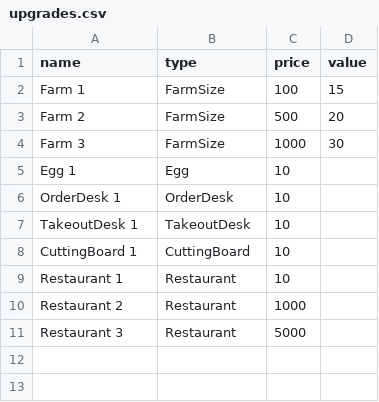
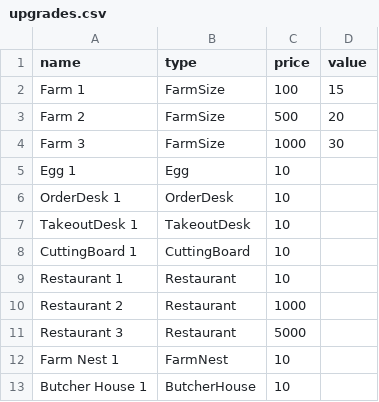
Before and after one commit to sakkaku-dev/godot-prototyping, a CSV file: games/kfp/data/upgrades.csv, drawn as a sheet; the diff names each change by its address in the sheet, - before the commit and + after, or states it on an @@ line.

Commit message:
refactor button to tile button + add farm objects

```diff
--- a/games/kfp/data/upgrades.csv
+++ b/games/kfp/data/upgrades.csv
+row 12: Farm Nest 1 | FarmNest | 10
+row 13: Butcher House 1 | ButcherHouse | 10
```
Also changed, not shown: 37 other files.
